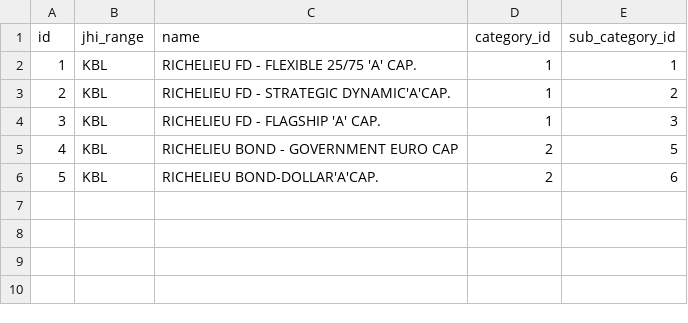
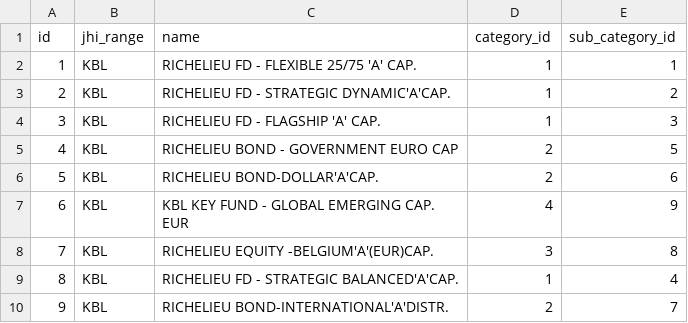
Before and after one commit to geraertsf/kbldemo, a CSV file: src/main/resources/config/liquibase/fund.csv, drawn as a sheet; the diff names each change by its address in the sheet, - before the commit and + after, or states it on an @@ line.

Commit message:
End of Adding startup data to database

```diff
--- a/src/main/resources/config/liquibase/fund.csv
+++ b/src/main/resources/config/liquibase/fund.csv
+row 7: 6 | KBL | KBL KEY FUND - GLOBAL EMERGING CAP. EUR | 4 | 9
+row 8: 7 | KBL | RICHELIEU EQUITY -BELGIUM'A'(EUR)CAP. | 3 | 8
+row 9: 8 | KBL | RICHELIEU FD - STRATEGIC BALANCED'A'CAP. | 1 | 4
+row 10: 9 | KBL | RICHELIEU BOND-INTERNATIONAL'A'DISTR. | 2 | 7
```
Also changed, not shown: 4 other files.
